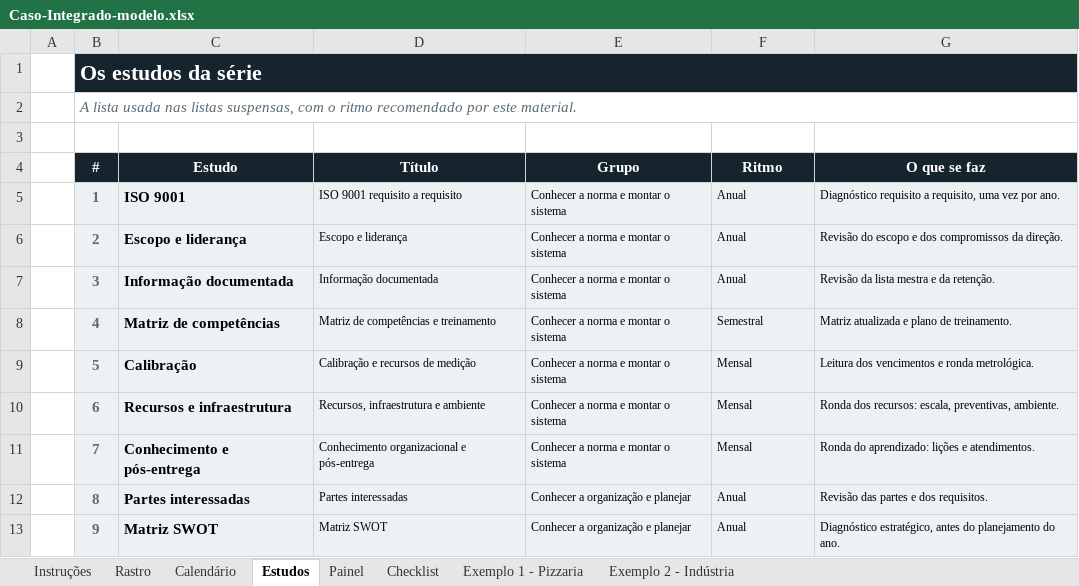
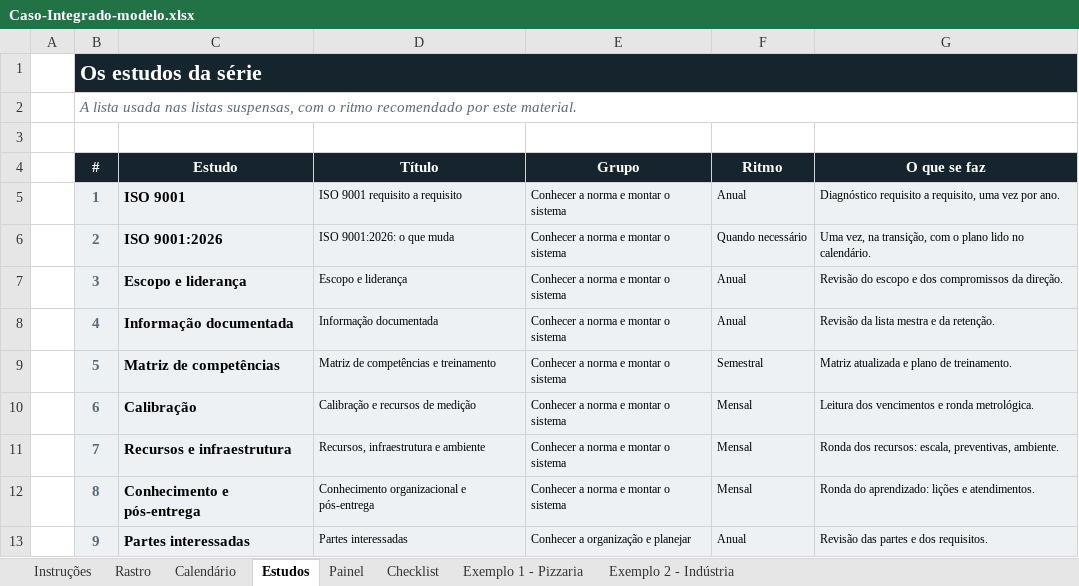
Before and after one commit to josemauromani/estudos-auditoria, an Excel workbook: Caso-Integrado/Caso-Integrado-modelo.xlsx, sheet Estudos, drawn as a sheet; only a part is shown; values as stored, in another font and other column widths than the file's, no borders; the diff covers the shown part only; the diff names each change by its address in the sheet, - before the commit and + after, or states it on an @@ line.

```diff
--- a/Caso-Integrado/Caso-Integrado-modelo.xlsx (sheet Estudos)
+++ b/Caso-Integrado/Caso-Integrado-modelo.xlsx (sheet Estudos)
-C6 (Estudo): Escopo e liderança
+C6 (Estudo): ISO 9001:2026
-D6 (Título): Escopo e liderança
+D6 (Título): ISO 9001:2026: o que muda
-F6 (Ritmo): Anual
+F6 (Ritmo): Quando necessário
-G6 (O que se faz): Revisão do escopo e dos compromissos da direção.
+G6 (O que se faz): Uma vez, na transição, com o plano lido no calendário.
-C7 (Estudo): Informação documentada
+C7 (Estudo): Escopo e liderança
-D7 (Título): Informação documentada
+D7 (Título): Escopo e liderança
-G7 (O que se faz): Revisão da lista mestra e da retenção.
+G7 (O que se faz): Revisão do escopo e dos compromissos da direção.
-C8 (Estudo): Matriz de competências
+C8 (Estudo): Informação documentada
-D8 (Título): Matriz de competências e treinamento
+D8 (Título): Informação documentada
-F8 (Ritmo): Semestral
+F8 (Ritmo): Anual
-G8 (O que se faz): Matriz atualizada e plano de treinamento.
+G8 (O que se faz): Revisão da lista mestra e da retenção.
-C9 (Estudo): Calibração
+C9 (Estudo): Matriz de competências
-D9 (Título): Calibração e recursos de medição
+D9 (Título): Matriz de competências e treinamento
-F9 (Ritmo): Mensal
+F9 (Ritmo): Semestral
-G9 (O que se faz): Leitura dos vencimentos e ronda metrológica.
+G9 (O que se faz): Matriz atualizada e plano de treinamento.
-C10 (Estudo): Recursos e infraestrutura
+C10 (Estudo): Calibração
-D10 (Título): Recursos, infraestrutura e ambiente
+D10 (Título): Calibração e recursos de medição
-G10 (O que se faz): Ronda dos recursos: escala, preventivas, ambiente.
+G10 (O que se faz): Leitura dos vencimentos e ronda metrológica.
-C11 (Estudo): Conhecimento e pós-entrega
+C11 (Estudo): Recursos e infraestrutura
-D11 (Título): Conhecimento organizacional e pós-entrega
+D11 (Título): Recursos, infraestrutura e ambiente
-G11 (O que se faz): Ronda do aprendizado: lições e atendimentos.
+G11 (O que se faz): Ronda dos recursos: escala, preventivas, ambiente.
-C12 (Estudo): Partes interessadas
+C12 (Estudo): Conhecimento e pós-entrega
-D12 (Título): Partes interessadas
+D12 (Título): Conhecimento organizacional e pós-entrega
-E12 (Grupo): Conhecer a organização e planejar
+E12 (Grupo): Conhecer a norma e montar o sistema
-F12 (Ritmo): Anual
+F12 (Ritmo): Mensal
-G12 (O que se faz): Revisão das partes e dos requisitos.
+G12 (O que se faz): Ronda do aprendizado: lições e atendimentos.
-C13 (Estudo): Matriz SWOT
+C13 (Estudo): Partes interessadas
-D13 (Título): Matriz SWOT
+D13 (Título): Partes interessadas
-G13 (O que se faz): Diagnóstico estratégico, antes do planejamento do ano.
+G13 (O que se faz): Revisão das partes e dos requisitos.
```
Also changed, not shown: 5 added rows and 75 edited cells elsewhere in this sheet, sheet Exemplo 2 - Indústria, sheet Exemplo 1 - Pizzaria, sheet Instruções, charts or pictures, Conhecimento/Conhecimento-modelo.xlsx, Escopo/Escopo-modelo.xlsx, 39 other files.
